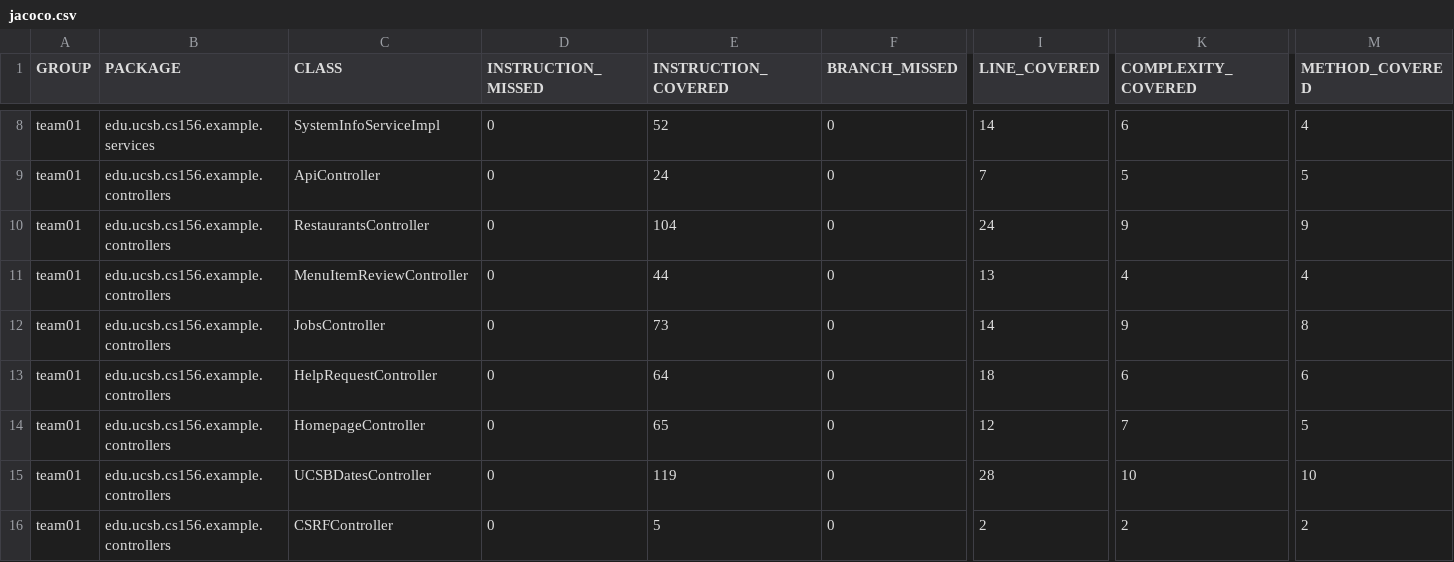
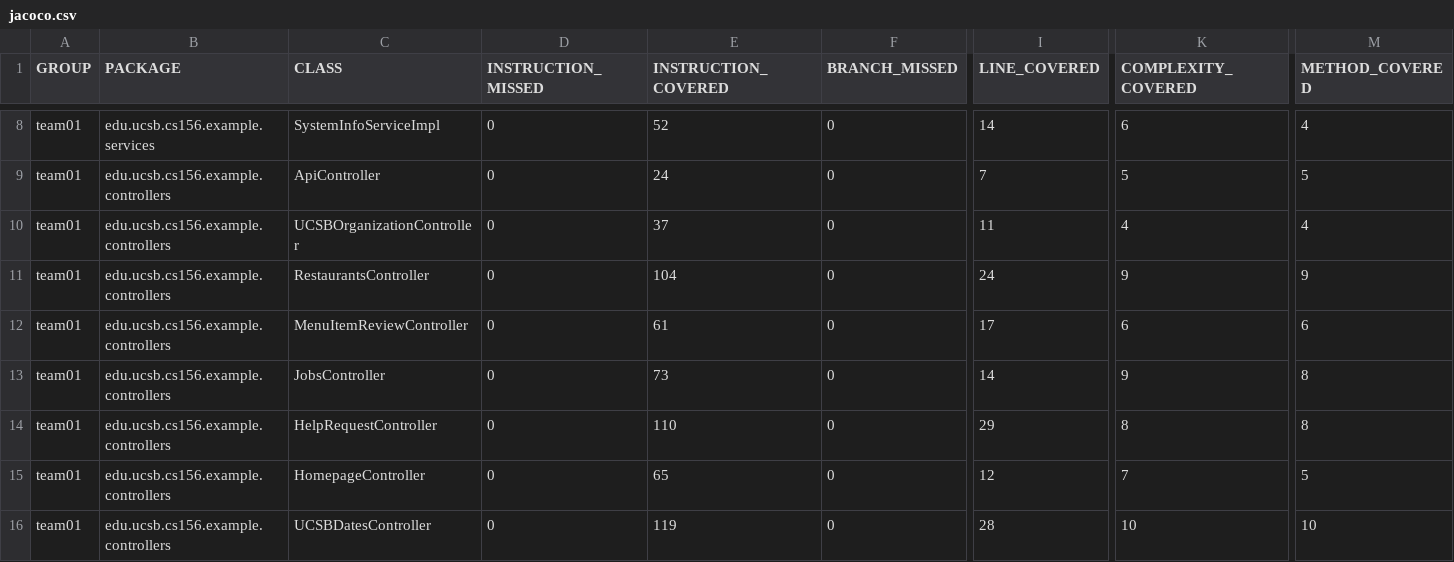
Before and after one commit to ucsb-cs156-s26/team01-s26-04, a CSV file: prs/79/jacoco/jacoco.csv, drawn as a sheet; only a part is shown, gaps mark what is left out; the shorter side is filled out with more unchanged rows; addresses are those after the commit; rows hold the shown columns only; the diff names each change by its address in the sheet, - before the commit and + after, or states it on an @@ line.

Commit message:
Deploying to gh-pages from @ ucsb-cs156-s26/team01-s26-04@dae02d02e883cae79b2791039f51ac7004ca9681 🚀

```diff
--- a/prs/79/jacoco/jacoco.csv
+++ b/prs/79/jacoco/jacoco.csv
+row 10: team01 | edu.ucsb.cs156.example.controllers | UCSBOrganizationController | 0 | 37 | 0 | 11 | 4 | 4
-E12 (INSTRUCTION_COVERED): 44
+E12 (INSTRUCTION_COVERED): 61
-I12 (LINE_COVERED): 13
+I12 (LINE_COVERED): 17
-K12 (COMPLEXITY_COVERED): 4
+K12 (COMPLEXITY_COVERED): 6
-M12 (METHOD_COVERED): 4
+M12 (METHOD_COVERED): 6
-E14 (INSTRUCTION_COVERED): 64
+E14 (INSTRUCTION_COVERED): 110
-I14 (LINE_COVERED): 18
+I14 (LINE_COVERED): 29
-K14 (COMPLEXITY_COVERED): 6
+K14 (COMPLEXITY_COVERED): 8
-M14 (METHOD_COVERED): 6
+M14 (METHOD_COVERED): 8
```
Also changed, not shown: 11 other files.
